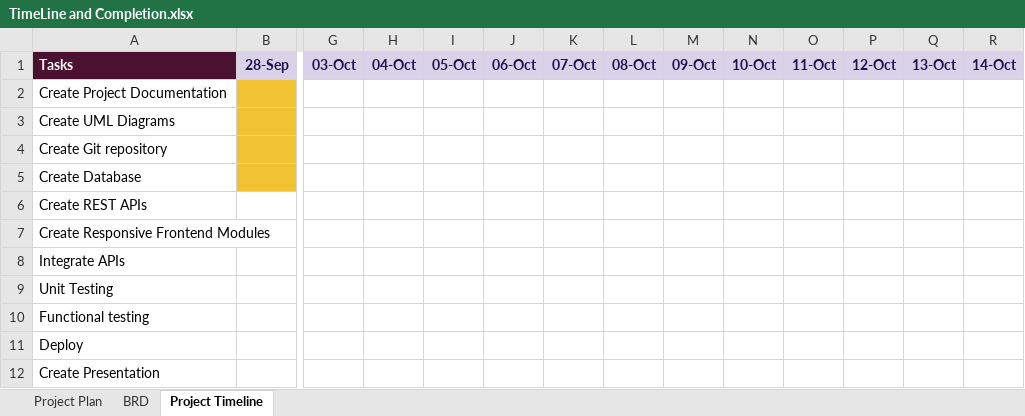
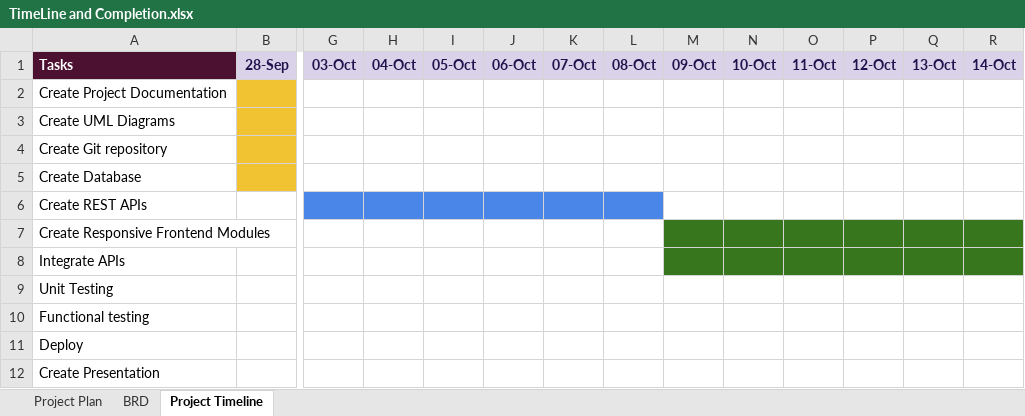
Before and after one commit to ananyasiri615/Test-Paper-Generator, an Excel workbook: TimeLine and Completion.xlsx, sheet Project Timeline, drawn as a sheet; only a part is shown, gaps mark what is left out; values as stored, in another font and other column widths than the file's, no borders; charts and pictures not drawn; the diff names each change by its address in the sheet, - before the commit and + after, or states it on an @@ line.

```diff
--- a/TimeLine and Completion.xlsx (sheet Project Timeline)
+++ b/TimeLine and Completion.xlsx (sheet Project Timeline)
-G6:L6 fill: none
+G6:L6 fill: #4A86E8
-M7:R8 fill: none
+M7:R8 fill: #38761D
```
Also changed, not shown: sheet Project Plan, charts or pictures.
